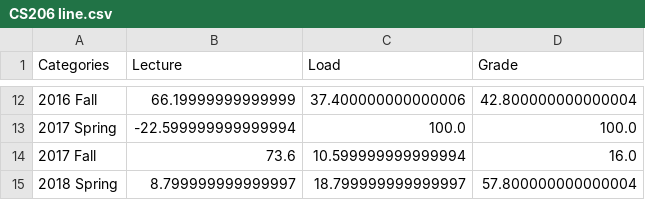
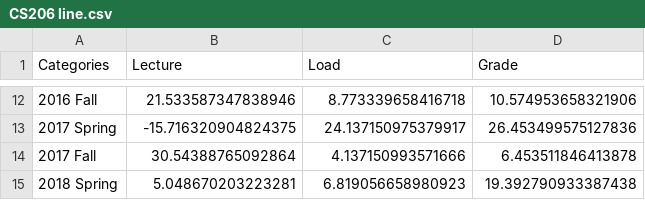
Before and after one commit to kvtoraman/cs_project, a CSV file: data/line/CS206 line.csv, drawn as a sheet; only a part is shown, gaps mark what is left out; the diff covers the shown part only.

```diff
--- a/data/line/CS206 line.csv
+++ b/data/line/CS206 line.csv
@@ -12,4 +12,4 @@ Categories,Lecture,Load,Grade
-2016 Fall,66.19999999999999,37.400000000000006,42.800000000000004
-2017 Spring,-22.599999999999994,100.0,100.0
-2017 Fall,73.6,10.599999999999994,16.0
-2018 Spring,8.799999999999997,18.799999999999997,57.800000000000004
+2016 Fall,21.533587347838946,8.773339658416718,10.574953658321906
+2017 Spring,-15.716320904824375,24.137150975379917,26.453499575127836
+2017 Fall,30.54388765092864,4.137150993571666,6.453511846413878
+2018 Spring,5.048670203223281,6.819056658980923,19.392790933387438
```
Also changed, not shown: 30 edited cells elsewhere in this file, data/line/CS101 line.csv, data/line/CS204 line.csv, 47 other files.
